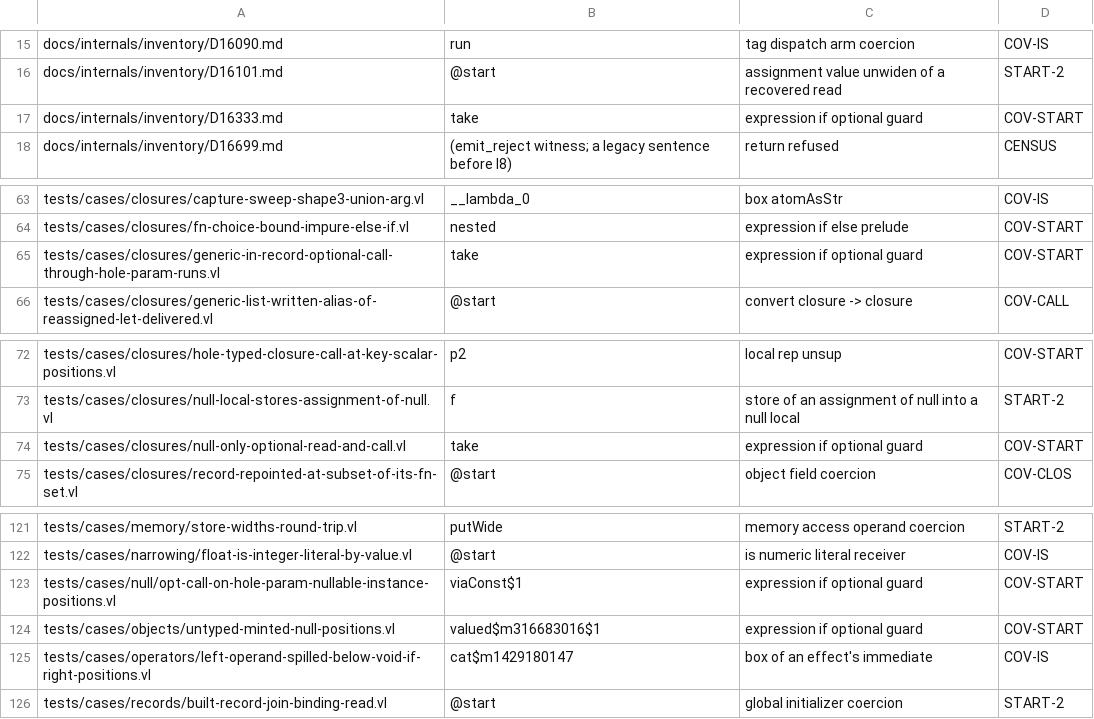
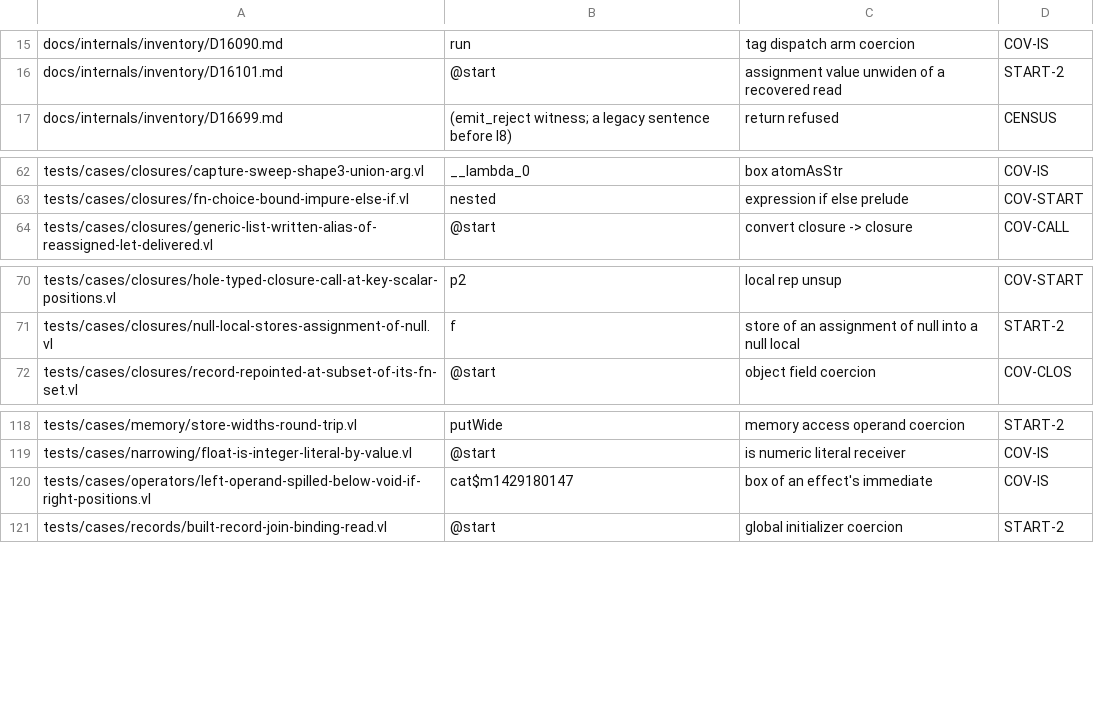
Before and after one commit to voces/vl, a TSV file: scripts/ir-i8-census/holdouts.tsv, drawn as a sheet; only a part is shown, gaps mark what is left out.

```diff
--- a/scripts/ir-i8-census/holdouts.tsv
+++ b/scripts/ir-i8-census/holdouts.tsv
@@ -16,3 +16,2 @@ docs/internals/inventory/D16090.md	run	tag dispatch arm coercion	COV-IS
 docs/internals/inventory/D16101.md	@start	assignment value unwiden of a recovered read	START-2
-docs/internals/inventory/D16333.md	take	expression if optional guard	COV-START
 docs/internals/inventory/D16699.md	(emit_reject witness; a legacy sentence before I8)	return refused	CENSUS
@@ -64,3 +63,2 @@ tests/cases/closures/capture-sweep-shape3-union-arg.vl	__lambda_0	box atomAsStr
 tests/cases/closures/fn-choice-bound-impure-else-if.vl	nested	expression if else prelude	COV-START
-tests/cases/closures/generic-in-record-optional-call-through-hole-param-runs.vl	take	expression if optional guard	COV-START
 tests/cases/closures/generic-list-written-alias-of-reassigned-let-delivered.vl	@start	convert closure -> closure	COV-CALL
@@ -73,3 +71,2 @@ tests/cases/closures/hole-typed-closure-call-at-key-scalar-positions.vl	p2	local
 tests/cases/closures/null-local-stores-assignment-of-null.vl	f	store of an assignment of null into a null local	START-2
-tests/cases/closures/null-only-optional-read-and-call.vl	take	expression if optional guard	COV-START
 tests/cases/closures/record-repointed-at-subset-of-its-fn-set.vl	@start	object field coercion	COV-CLOS
@@ -122,4 +119,2 @@ tests/cases/memory/store-widths-round-trip.vl	putWide	memory access operand coer
 tests/cases/narrowing/float-is-integer-literal-by-value.vl	@start	is numeric literal receiver	COV-IS
-tests/cases/null/opt-call-on-hole-param-nullable-instance-positions.vl	viaConst$1	expression if optional guard	COV-START
-tests/cases/objects/untyped-minted-null-positions.vl	valued$m316683016$1	expression if optional guard	COV-START
 tests/cases/operators/left-operand-spilled-below-void-if-right-positions.vl	cat$m1429180147	box of an effect's immediate	COV-IS
```
Also changed, not shown: 5 other files.
